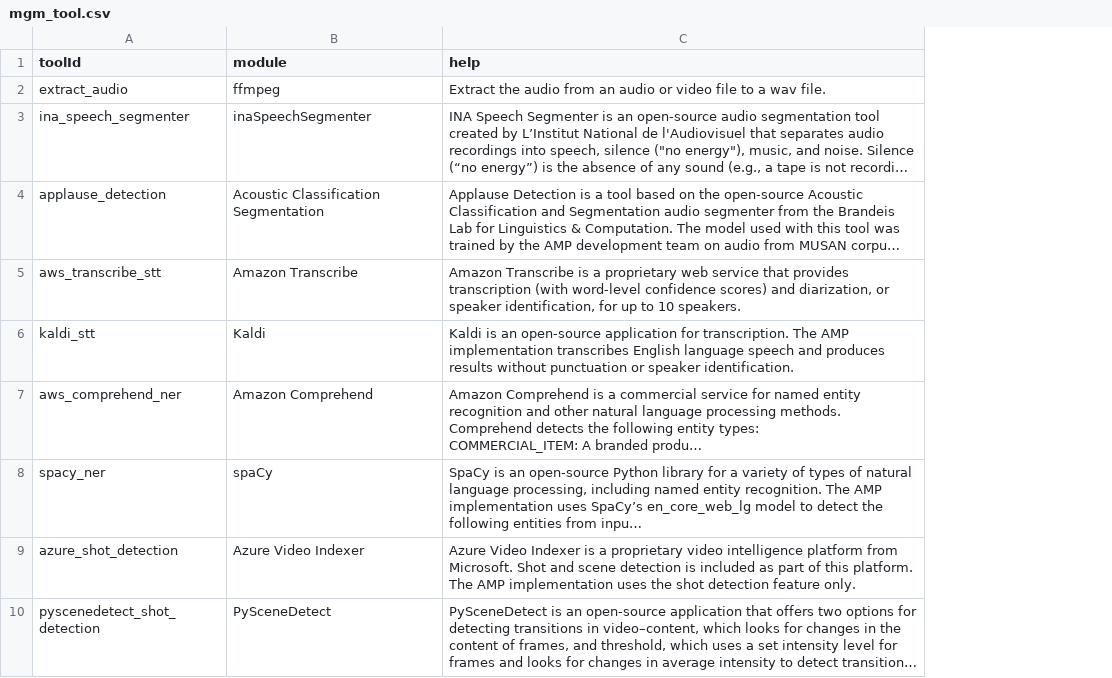
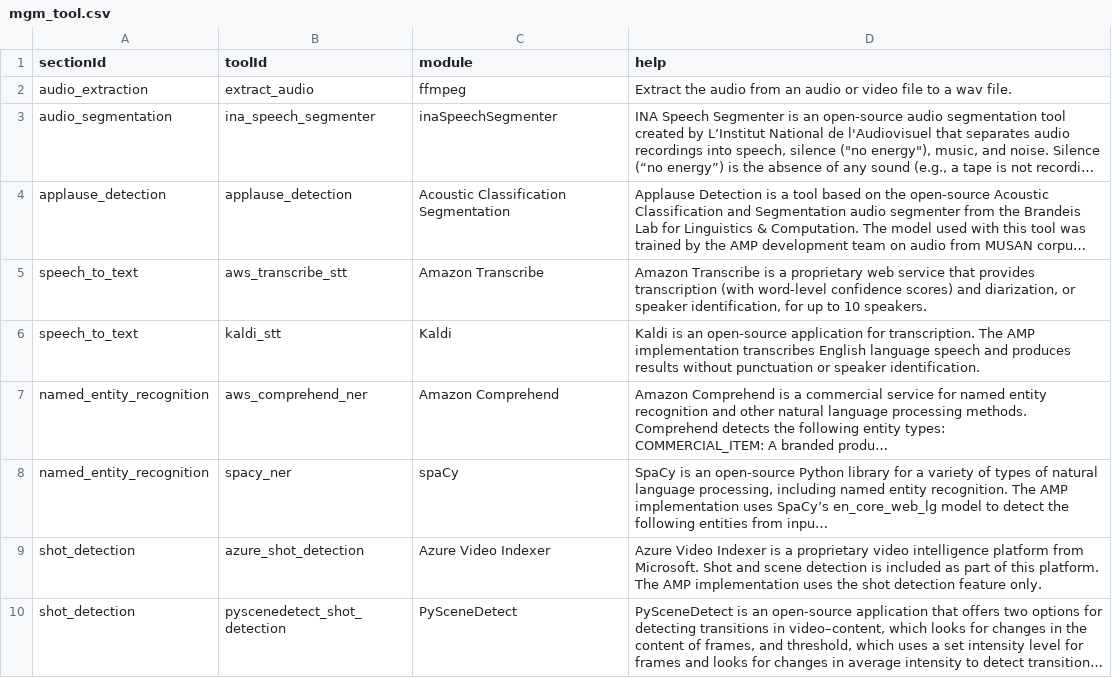
Before and after one commit to AudiovisualMetadataPlatform/amppd, a CSV file: src/main/resources/db/mgm_tool.csv, drawn as a sheet; only a part is shown; long unchanged cells end in …; the diff names each change by its address in the sheet, - before the commit and + after, or states it on an @@ line.

```diff
--- a/src/main/resources/db/mgm_tool.csv
+++ b/src/main/resources/db/mgm_tool.csv
+column A (sectionId), rows 2-10: audio_extraction | audio_segmentation | applause_detection | speech_to_text | speech_to_text | named_entity_recognition | named_entity_recognition | shot_detection | shot_detection
```
Also changed, not shown: src/main/resources/db/mgm_category.csv, 7 other files.
